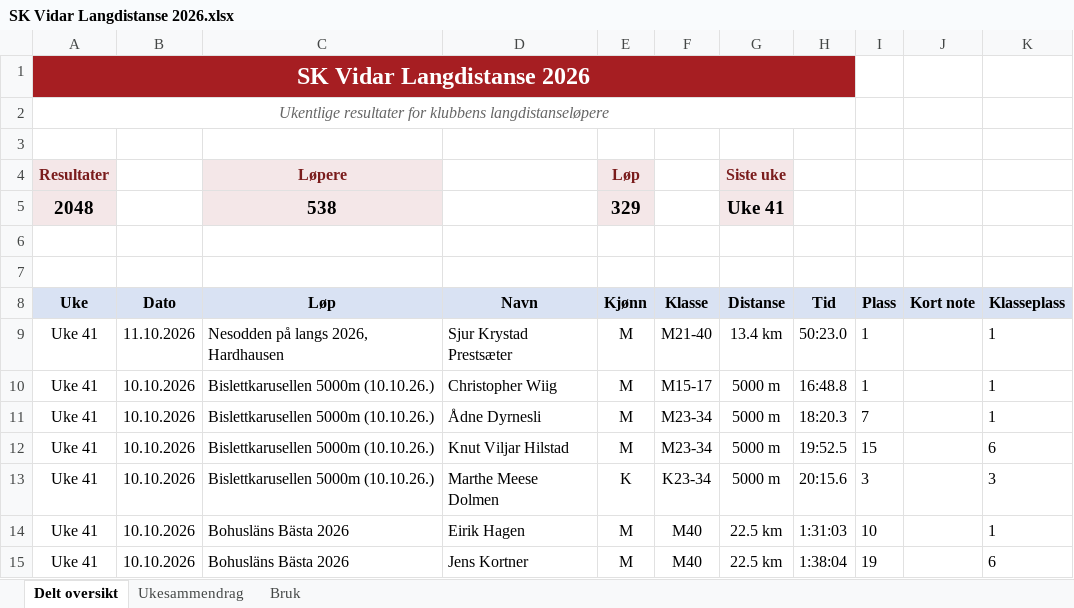
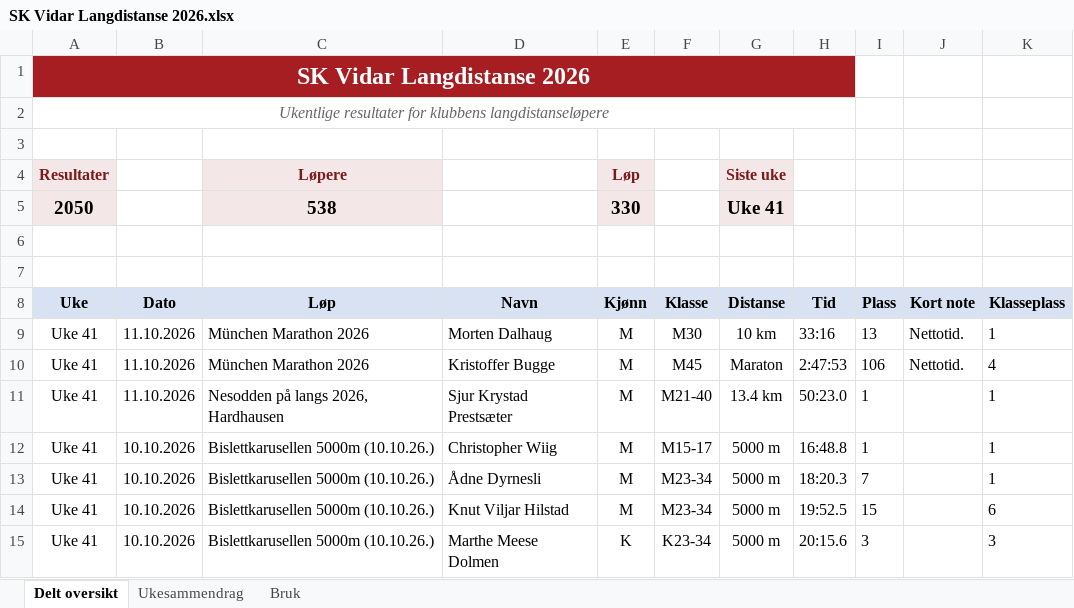
Before and after one commit to gustavByte/sk-vidar-2026-resultater, an Excel workbook: data/delt_oversikt/SK Vidar Langdistanse 2026.xlsx, sheet Delt oversikt, drawn as a sheet; only a part is shown; the shorter side is filled out with more unchanged rows; values as stored, in another font and other column widths than the file's, no borders; table styles not drawn; the diff names each change by its address in the sheet, - before the commit and + after, or states it on an @@ line.

Commit message:
Publish two Munich results for Morten Dalhaug and Kristoffer Bugge

```diff
--- a/data/delt_oversikt/SK Vidar Langdistanse 2026.xlsx (sheet Delt oversikt)
+++ b/data/delt_oversikt/SK Vidar Langdistanse 2026.xlsx (sheet Delt oversikt)
-A5 (Uke): 2048
+A5 (Uke): 2050
-E5 (Kjønn): 329
+E5 (Kjønn): 330
+row 9: Uke 41 | 11.10.2026 | München Marathon 2026 | Morten Dalhaug | M | M30 | 10 km | 33:16 | 13 | Nettotid. | 1
+row 10: Uke 41 | 11.10.2026 | München Marathon 2026 | Kristoffer Bugge | M | M45 | Maraton | 2:47:53 | 106 | Nettotid. | 4
```
Also changed, not shown: sheet Ukesammendrag, 2 other files.
